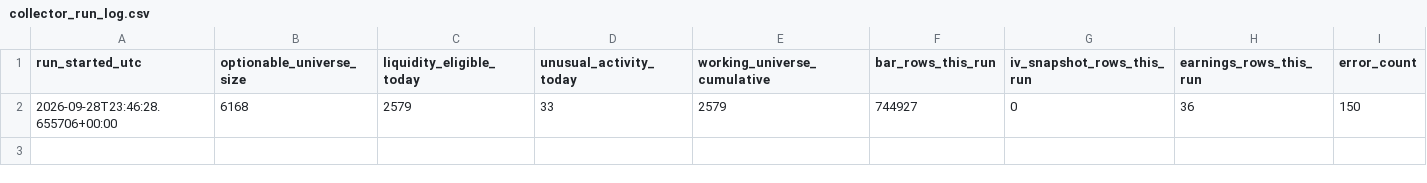
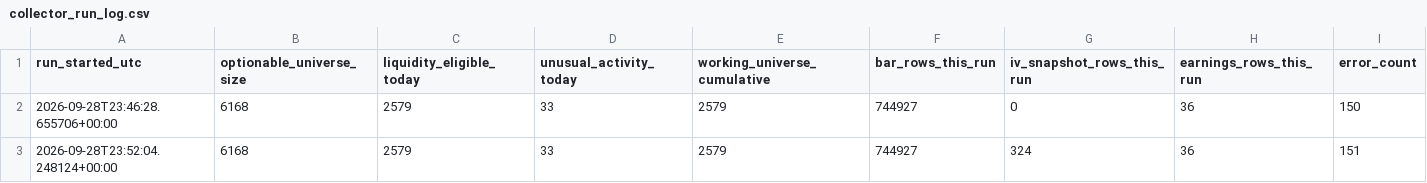
Before and after one commit to Raskull-ux/Options-Bot-Prototype, a CSV file: data/collector_run_log.csv, drawn as a sheet; only a part is shown; rows hold the shown columns only; the diff names each change by its address in the sheet, - before the commit and + after, or states it on an @@ line.

Commit message:
Daily data collection: 2026-09-28

```diff
--- a/data/collector_run_log.csv
+++ b/data/collector_run_log.csv
+row 3: 2026-09-28T23:52:04.248124+00:00 | 6168 | 2579 | 33 | 2579 | 744927 | 324 | 36 | 151
```
Also changed, not shown: data/earnings_calendar.csv, data/unusual_activity.csv, 2 other files.
